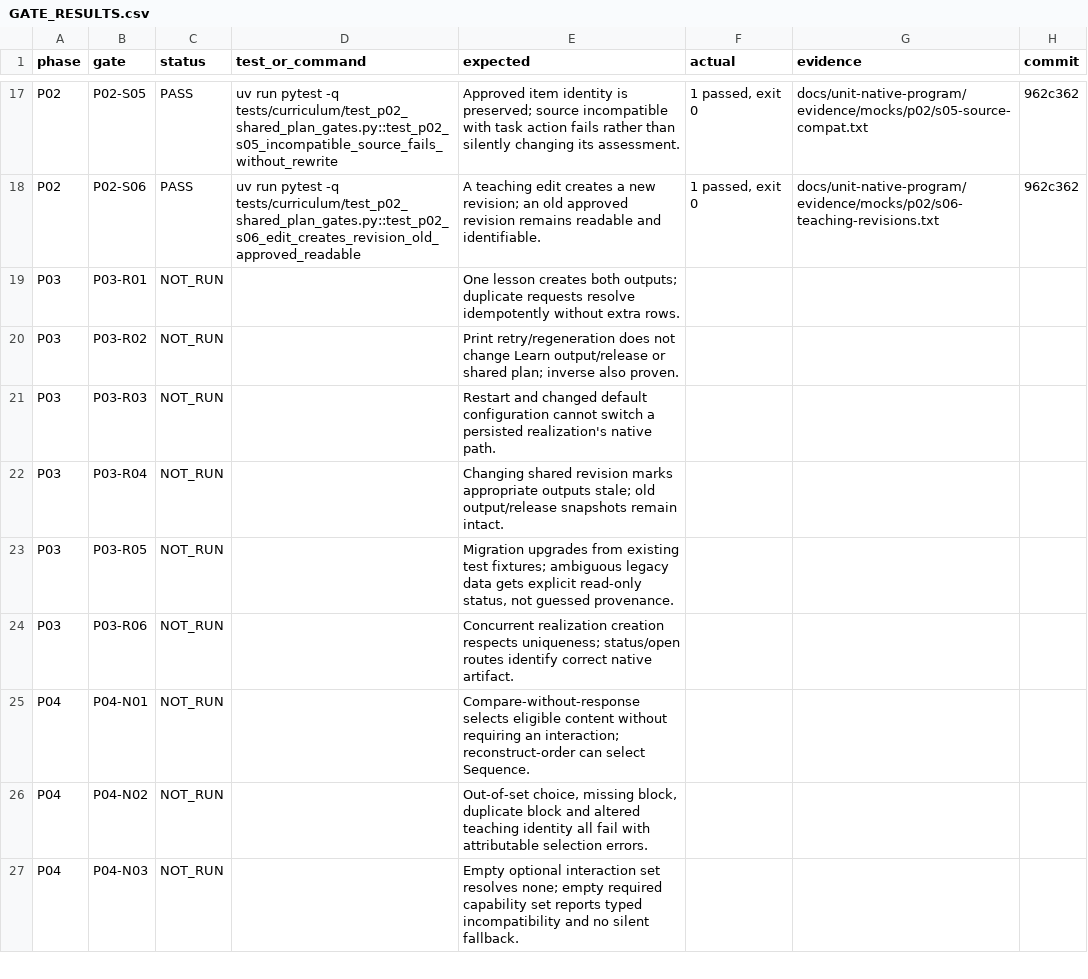
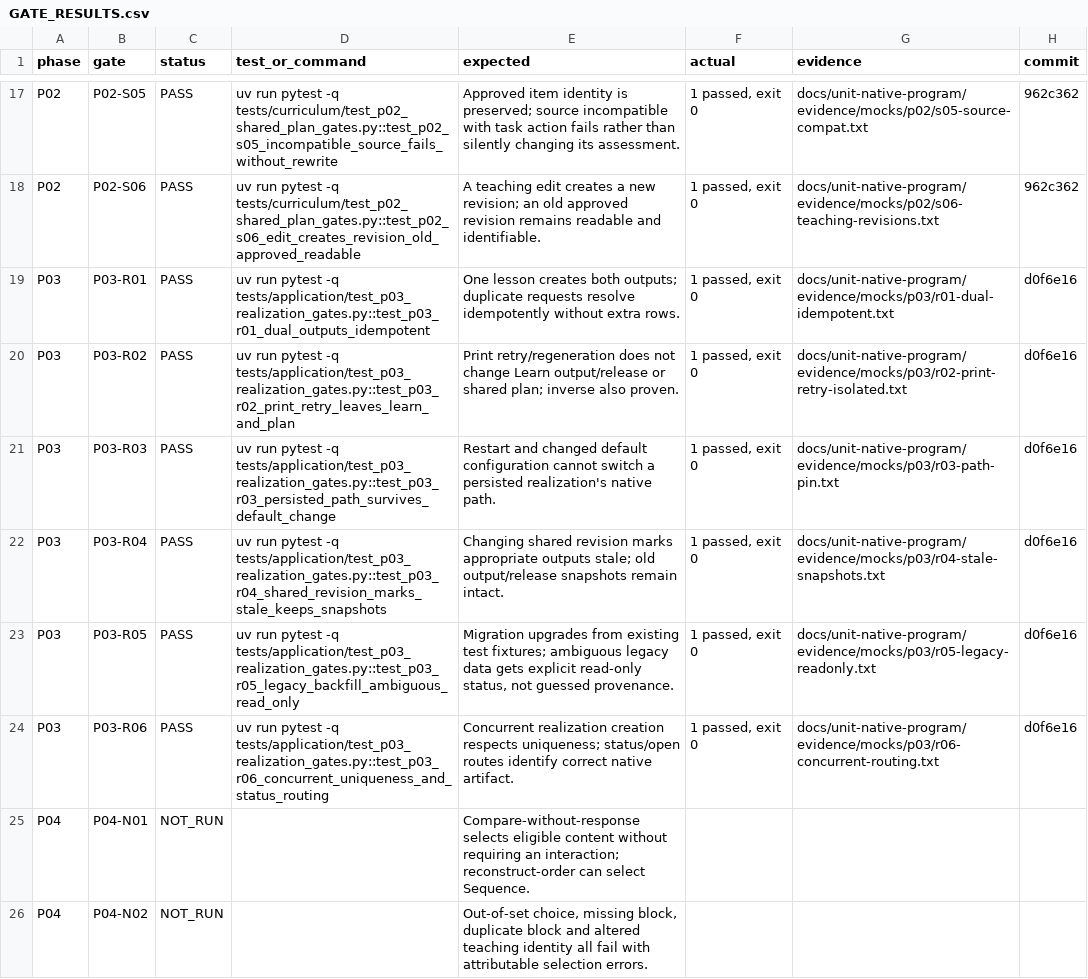
Before and after one commit to richiewaweru/lectio-xplore-monorepo, a CSV file: docs/unit-native-program/GATE_RESULTS.csv, drawn as a sheet; only a part is shown, gaps mark what is left out; the shorter side is filled out with more unchanged rows.

```diff
--- a/docs/unit-native-program/GATE_RESULTS.csv
+++ b/docs/unit-native-program/GATE_RESULTS.csv
@@ -18,8 +18,8 @@
 "P02","P02-S06","PASS","uv run pytest -q tests/curriculum/test_p02_shared_plan_gates.py::test_p02_s06_edit_creates_revision_old_approved_readable","A teaching edit creates a new revision; an old approved revision remains readable and identifiable.","1 passed, exit 0","docs/unit-native-program/evidence/mocks/p02/s06-teaching-revisions.txt","962c362"
-"P03","P03-R01","NOT_RUN","","One lesson creates both outputs; duplicate requests resolve idempotently without extra rows.","","",""
-"P03","P03-R02","NOT_RUN","","Print retry/regeneration does not change Learn output/release or shared plan; inverse also proven.","","",""
-"P03","P03-R03","NOT_RUN","","Restart and changed default configuration cannot switch a persisted realization's native path.","","",""
-"P03","P03-R04","NOT_RUN","","Changing shared revision marks appropriate outputs stale; old output/release snapshots remain intact.","","",""
-"P03","P03-R05","NOT_RUN","","Migration upgrades from existing test fixtures; ambiguous legacy data gets explicit read-only status, not guessed provenance.","","",""
-"P03","P03-R06","NOT_RUN","","Concurrent realization creation respects uniqueness; status/open routes identify correct native artifact.","","",""
+"P03","P03-R01","PASS","uv run pytest -q tests/application/test_p03_realization_gates.py::test_p03_r01_dual_outputs_idempotent","One lesson creates both outputs; duplicate requests resolve idempotently without extra rows.","1 passed, exit 0","docs/unit-native-program/evidence/mocks/p03/r01-dual-idempotent.txt","d0f6e16"
+"P03","P03-R02","PASS","uv run pytest -q tests/application/test_p03_realization_gates.py::test_p03_r02_print_retry_leaves_learn_and_plan","Print retry/regeneration does not change Learn output/release or shared plan; inverse also proven.","1 passed, exit 0","docs/unit-native-program/evidence/mocks/p03/r02-print-retry-isolated.txt","d0f6e16"
+"P03","P03-R03","PASS","uv run pytest -q tests/application/test_p03_realization_gates.py::test_p03_r03_persisted_path_survives_default_change","Restart and changed default configuration cannot switch a persisted realization's native path.","1 passed, exit 0","docs/unit-native-program/evidence/mocks/p03/r03-path-pin.txt","d0f6e16"
+"P03","P03-R04","PASS","uv run pytest -q tests/application/test_p03_realization_gates.py::test_p03_r04_shared_revision_marks_stale_keeps_snapshots","Changing shared revision marks appropriate outputs stale; old output/release snapshots remain intact.","1 passed, exit 0","docs/unit-native-program/evidence/mocks/p03/r04-stale-snapshots.txt","d0f6e16"
+"P03","P03-R05","PASS","uv run pytest -q tests/application/test_p03_realization_gates.py::test_p03_r05_legacy_backfill_ambiguous_read_only","Migration upgrades from existing test fixtures; ambiguous legacy data gets explicit read-only status, not guessed provenance.","1 passed, exit 0","docs/unit-native-program/evidence/mocks/p03/r05-legacy-readonly.txt","d0f6e16"
+"P03","P03-R06","PASS","uv run pytest -q tests/application/test_p03_realization_gates.py::test_p03_r06_concurrent_uniqueness_and_status_routing","Concurrent realization creation respects uniqueness; status/open routes identify correct native artifact.","1 passed, exit 0","docs/unit-native-program/evidence/mocks/p03/r06-concurrent-routing.txt","d0f6e16"
 "P04","P04-N01","NOT_RUN","","Compare-without-response selects eligible content without requiring an interaction; reconstruct-order can select Sequence.","","",""
```
Also changed, not shown: 3 other files.
